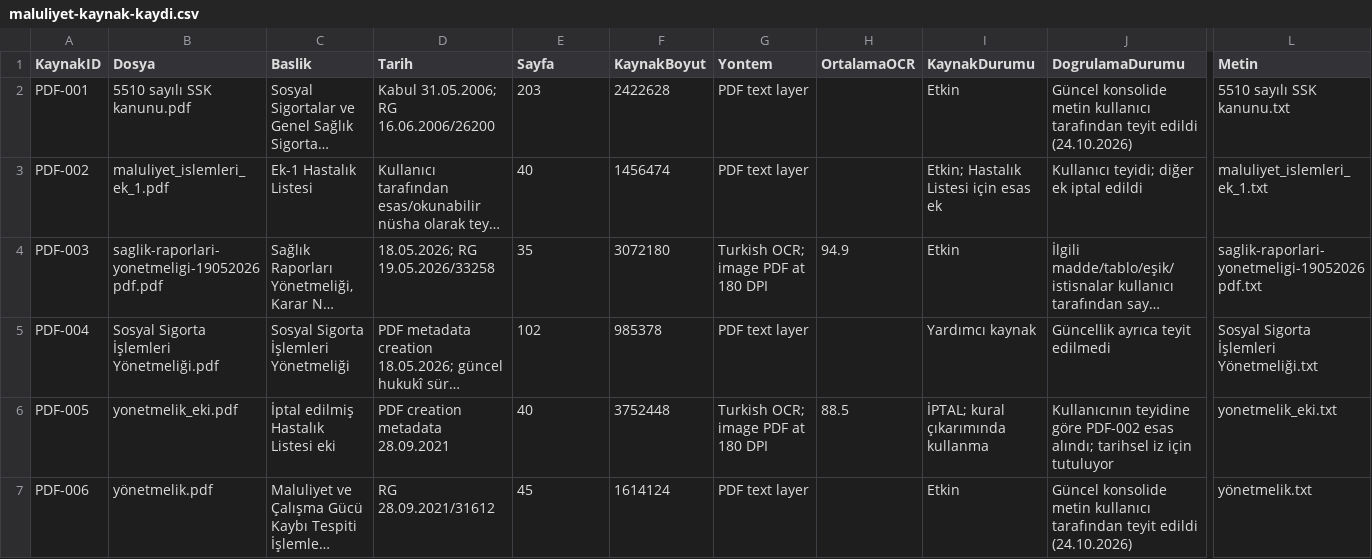
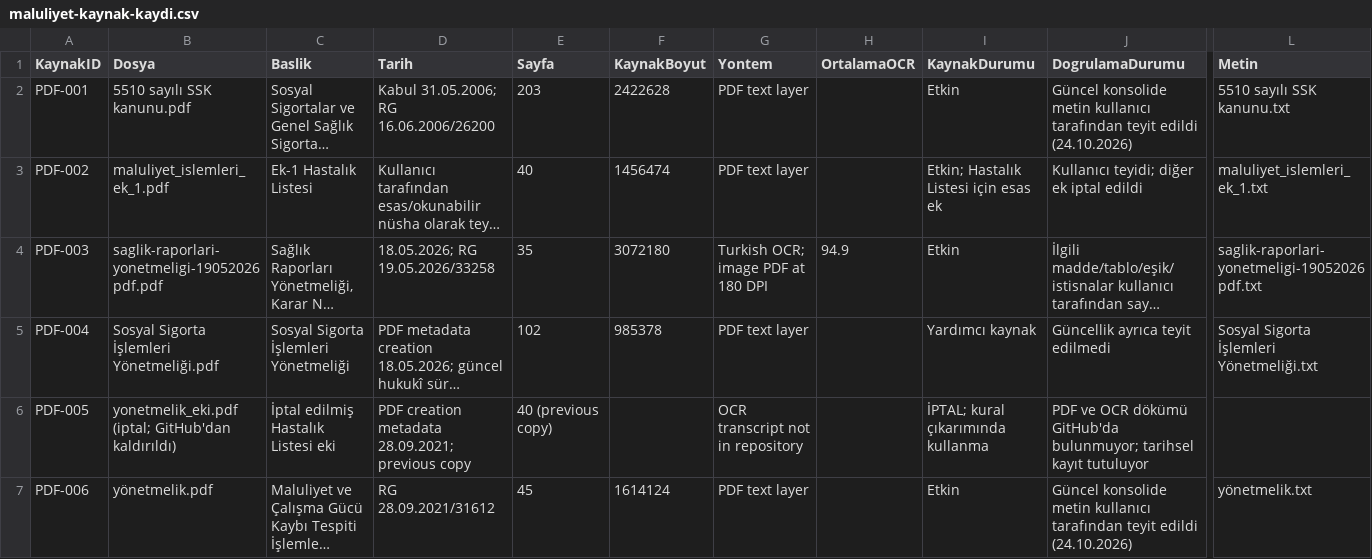
Before and after one commit to biorezonans/maluliyet-kurul-asistani, a CSV file: maluliyet/kaynak-envanteri/maluliyet-kaynak-kaydi.csv, drawn as a sheet; only a part is shown, gaps mark what is left out; long unchanged cells end in …; the diff names each change by its address in the sheet, - before the commit and + after, or states it on an @@ line.

Commit message:
İptal edilen ekin CSV kaydını güncelle

```diff
--- a/maluliyet/kaynak-envanteri/maluliyet-kaynak-kaydi.csv
+++ b/maluliyet/kaynak-envanteri/maluliyet-kaynak-kaydi.csv
-B6 (Dosya): yonetmelik_eki.pdf
+B6 (Dosya): yonetmelik_eki.pdf (iptal; GitHub'dan kaldırıldı)
-D6 (Tarih): PDF creation metadata 28.09.2021
+D6 (Tarih): PDF creation metadata 28.09.2021; previous copy
-E6 (Sayfa): 40
+E6 (Sayfa): 40 (previous copy)
-F6 (KaynakBoyut): 3752448
+F6 (KaynakBoyut): (empty)
-G6 (Yontem): Turkish OCR; image PDF at 180 DPI
+G6 (Yontem): OCR transcript not in repository
-H6 (OrtalamaOCR): 88.5
+H6 (OrtalamaOCR): (empty)
-J6 (DogrulamaDurumu): Kullanıcının teyidine göre PDF-002 esas alındı; tarihsel iz için tutuluyor
+J6 (DogrulamaDurumu): PDF ve OCR dökümü GitHub'da bulunmuyor; tarihsel kayıt tutuluyor
-L6 (Metin): yonetmelik_eki.txt
+L6 (Metin): (empty)
```
